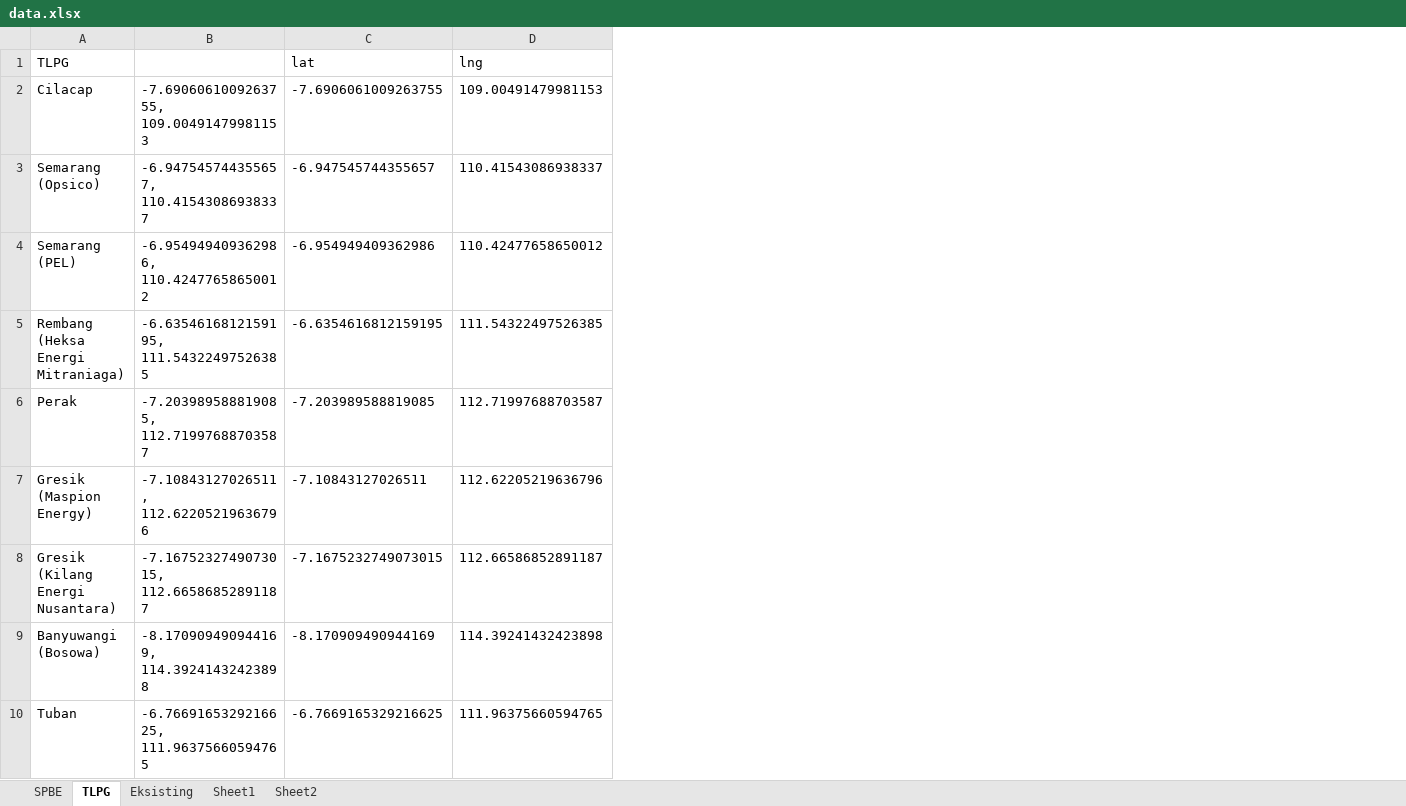
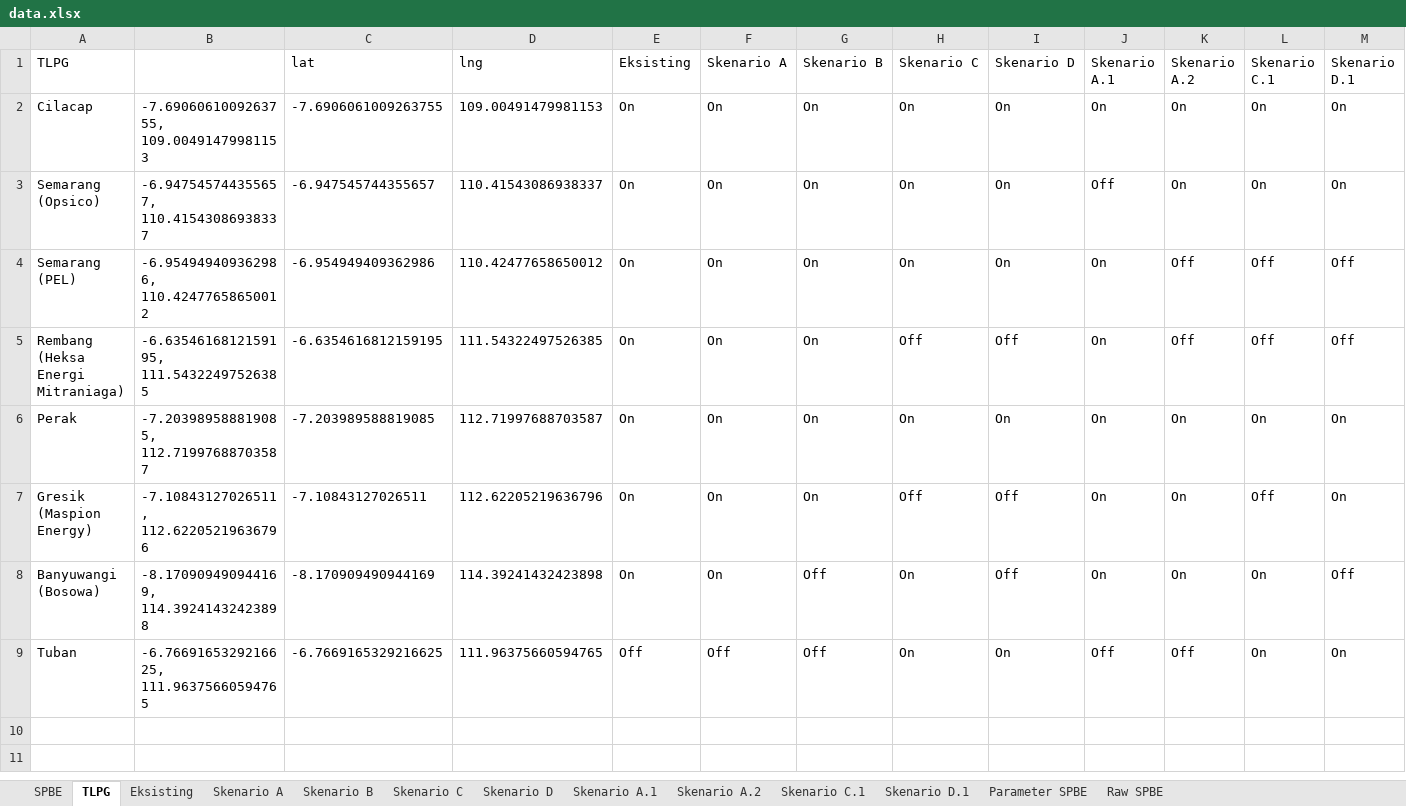
Before and after one commit to FilipusTegar/FilipusTegar.github.io, an Excel workbook: data.xlsx, sheet TLPG, drawn as a sheet; values as stored, in another font and other column widths than the file's, no borders; conditional formats not drawn; removed rows and columns are numbered as before the commit, all else as after; the diff names each change by its address in the sheet, - before the commit and + after, or states it on an @@ line.

```diff
--- a/data.xlsx (sheet TLPG)
+++ b/data.xlsx (sheet TLPG)
-sheet tab: Sheet1
+sheet tab: Parameter SPBE
-sheet tab: Sheet2
+sheet tab: Raw SPBE
+sheet tab: Skenario A
+sheet tab: Skenario B
+sheet tab: Skenario C
+sheet tab: Skenario D
+sheet tab: Skenario A.1
+sheet tab: Skenario A.2
+sheet tab: Skenario C.1
+sheet tab: Skenario D.1
+column E (Eksisting), rows 2-9: On | On | On | On | On | On | On | Off
+column F (Skenario A), rows 2-9: On | On | On | On | On | On | On | Off
+column G (Skenario B), rows 2-9: On | On | On | On | On | On | Off | Off
+column H (Skenario C), rows 2-9: On | On | On | Off | On | Off | On | On
+column I (Skenario D), rows 2-9: On | On | On | Off | On | Off | Off | On
+column J (Skenario A.1), rows 2-9: On | Off | On | On | On | On | On | Off
+column K (Skenario A.2), rows 2-9: On | On | Off | Off | On | On | On | Off
+column L (Skenario C.1), rows 2-9: On | On | Off | Off | On | Off | On | On
+column M (Skenario D.1), rows 2-9: On | On | Off | Off | On | On | Off | On
-row 8: Gresik (Kilang Energi Nusantara) | -7.1675232749073015, 112.66586852891187 | -7.1675232749073015 | 112.66586852891187
```
Also changed, not shown: formulas that keep their value, 1 other file.
